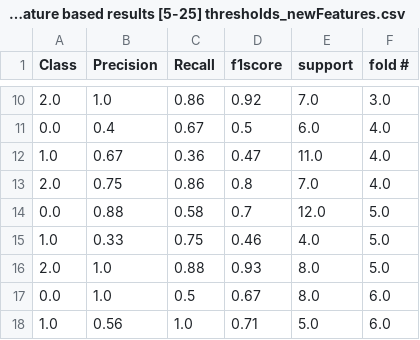
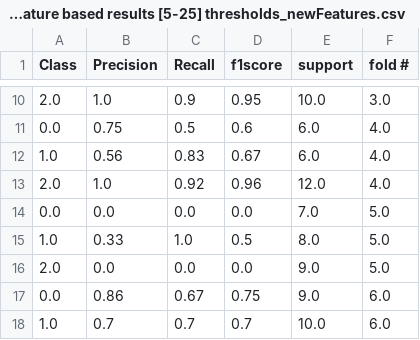
Before and after one commit to nazmulhasan202/WIP_NoteBooks, a CSV file: Thermal feature based results [5-25] thresholds_newFeatures.csv, drawn as a sheet; only a part is shown, gaps mark what is left out; the diff covers the shown part only.

```diff
--- a/Thermal feature based results [5-25] thresholds_newFeatures.csv
+++ b/Thermal feature based results [5-25] thresholds_newFeatures.csv
@@ -10,9 +10,9 @@ Class,Precision,Recall,f1score,support,fold #
-2.0,1.0,0.86,0.92,7.0,3.0
-0.0,0.4,0.67,0.5,6.0,4.0
-1.0,0.67,0.36,0.47,11.0,4.0
-2.0,0.75,0.86,0.8,7.0,4.0
-0.0,0.88,0.58,0.7,12.0,5.0
-1.0,0.33,0.75,0.46,4.0,5.0
-2.0,1.0,0.88,0.93,8.0,5.0
-0.0,1.0,0.5,0.67,8.0,6.0
-1.0,0.56,1.0,0.71,5.0,6.0
+2.0,1.0,0.9,0.95,10.0,3.0
+0.0,0.75,0.5,0.6,6.0,4.0
+1.0,0.56,0.83,0.67,6.0,4.0
+2.0,1.0,0.92,0.96,12.0,4.0
+0.0,0.0,0.0,0.0,7.0,5.0
+1.0,0.33,1.0,0.5,8.0,5.0
+2.0,0.0,0.0,0.0,9.0,5.0
+0.0,0.86,0.67,0.75,9.0,6.0
+1.0,0.7,0.7,0.7,10.0,6.0
```
Also changed, not shown: 80 edited cells elsewhere in this file, 9 other files.
